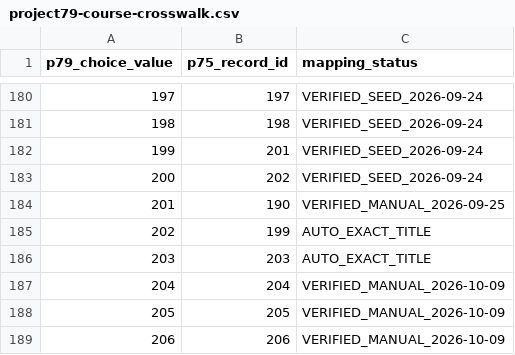
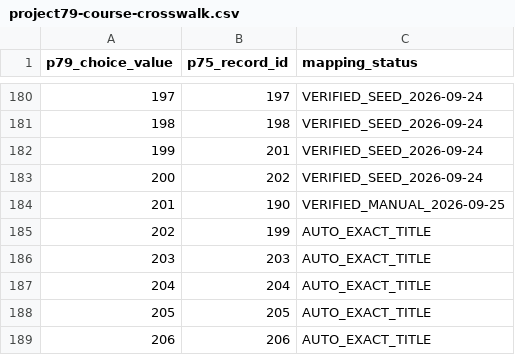
Before and after one commit to muhas-dcepd/muhas-dcepd.github.io, a CSV file: automation/project79-course-crosswalk.csv, drawn as a sheet; only a part is shown, gaps mark what is left out.

```diff
--- a/automation/project79-course-crosswalk.csv
+++ b/automation/project79-course-crosswalk.csv
@@ -186,4 +186,4 @@ p79_choice_value,p75_record_id,mapping_status
 203,203,AUTO_EXACT_TITLE
-204,204,VERIFIED_MANUAL_2026-10-09
-205,205,VERIFIED_MANUAL_2026-10-09
-206,206,VERIFIED_MANUAL_2026-10-09
+204,204,AUTO_EXACT_TITLE
+205,205,AUTO_EXACT_TITLE
+206,206,AUTO_EXACT_TITLE
```
Also changed, not shown: 4 other files.
